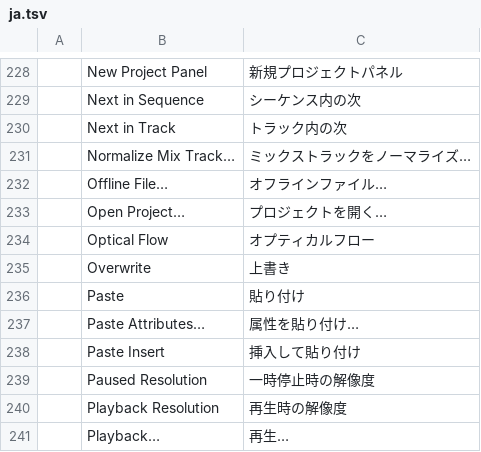
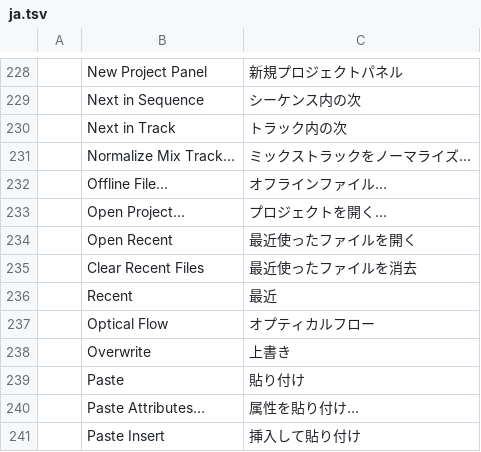
Before and after one commit to 00xJS/filmcraft, a TSV file: crates/ui-egui/src/i18n/ja.tsv, drawn as a sheet; only a part is shown, gaps mark what is left out; the shorter side is filled out with more unchanged rows; the diff names each change by its address in the sheet, - before the commit and + after, or states it on an @@ line.

```diff
--- a/crates/ui-egui/src/i18n/ja.tsv
+++ b/crates/ui-egui/src/i18n/ja.tsv
+row 234:  | Open Recent | 最近使ったファイルを開く
+row 235:  | Clear Recent Files | 最近使ったファイルを消去
+row 236:  | Recent | 最近
```
Also changed, not shown: crates/ui-egui/src/i18n/de.tsv, crates/ui-egui/src/i18n/es.tsv, 9 other files.
